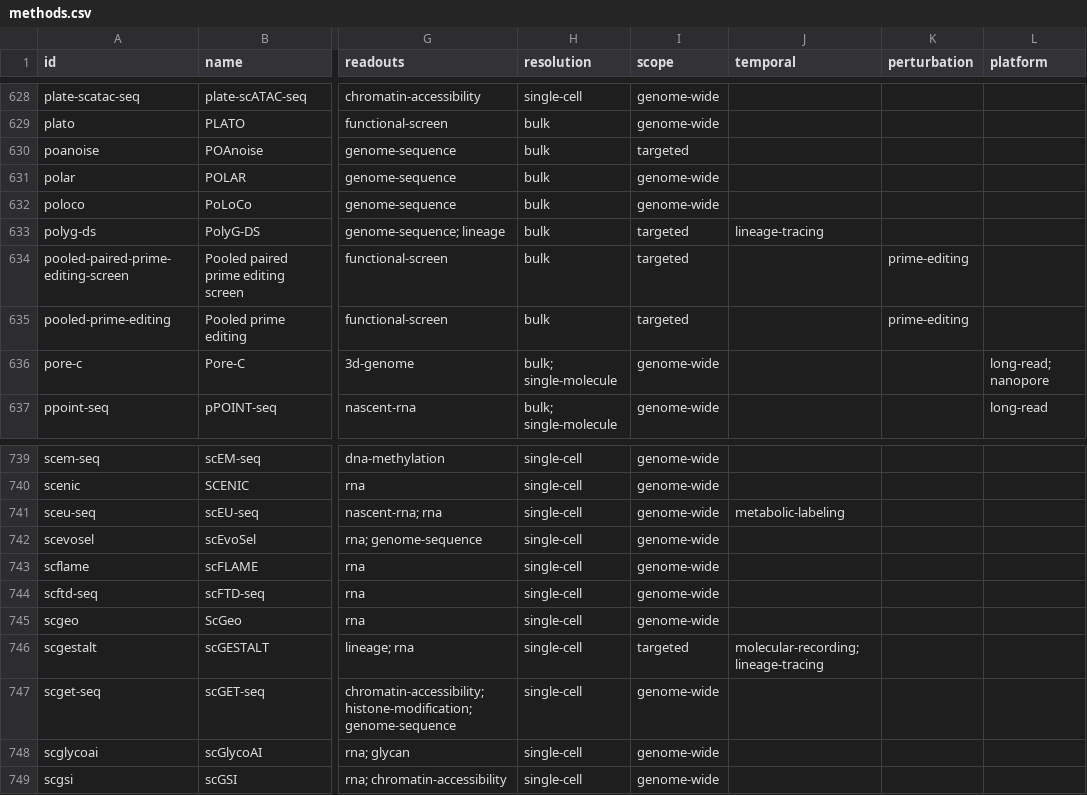
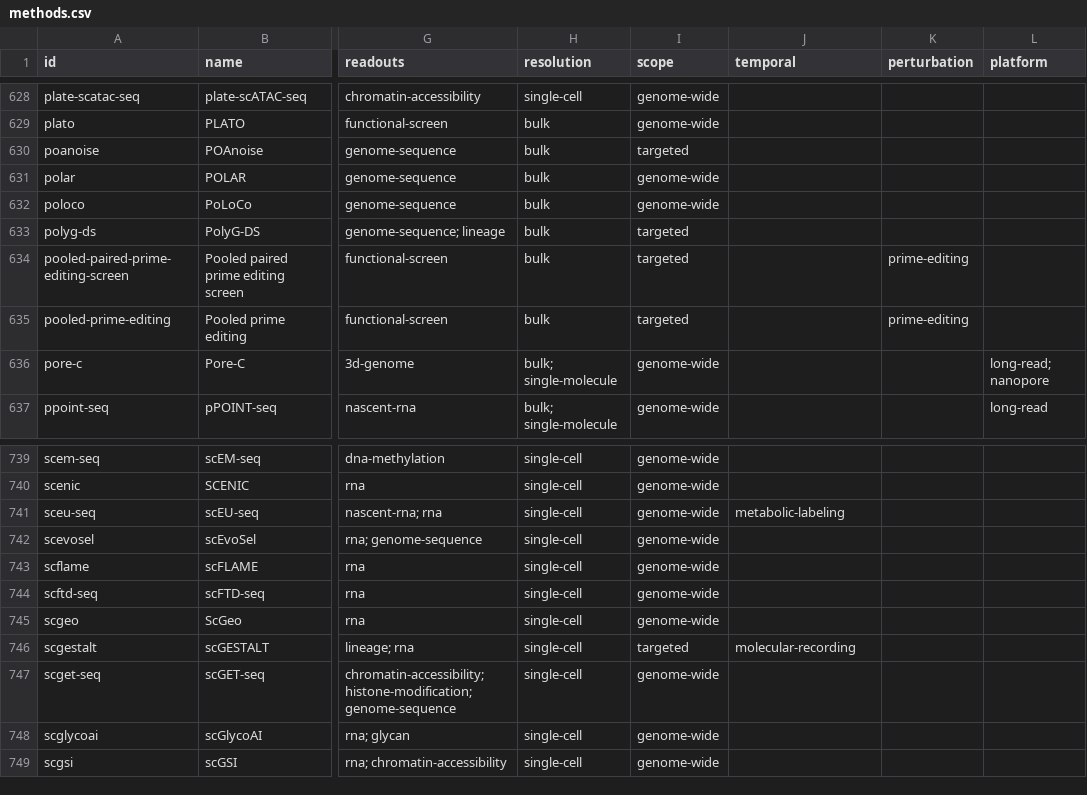
Before and after one commit to RobertT4n/Seq-Browser, a CSV file: docs/methods.csv, drawn as a sheet; only a part is shown, gaps mark what is left out; the diff covers the shown part only; the diff names each change by its address in the sheet, - before the commit and + after, or states it on an @@ line.

```diff
--- a/docs/methods.csv
+++ b/docs/methods.csv
-J633 (temporal): lineage-tracing
+J633 (temporal): (empty)
-J746 (temporal): molecular-recording; lineage-tracing
+J746 (temporal): molecular-recording
```
Also changed, not shown: 5 edited cells elsewhere in this file, 11 other files.
